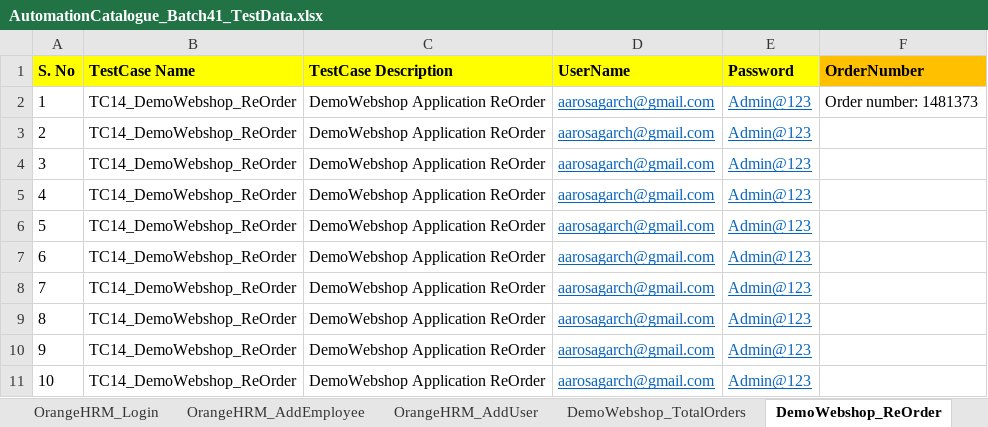
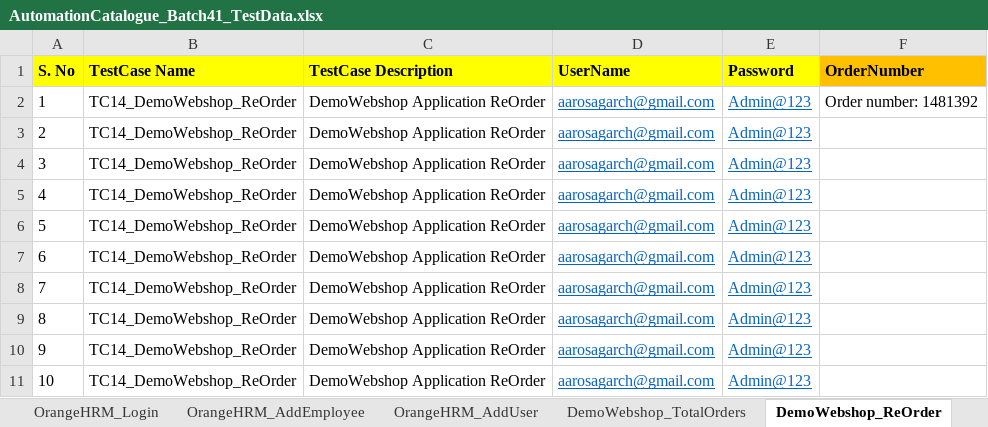
Before and after one commit to automationcatalogue/TestAutomationCatalogue_Batch41, an Excel workbook: src/main/resources/AutomationCatalogue_Batch41_TestData.xlsx, sheet DemoWebshop_ReOrder, drawn as a sheet; values as stored, in another font and other column widths than the file's, no borders; the diff names each change by its address in the sheet, - before the commit and + after, or states it on an @@ line.

```diff
--- a/src/main/resources/AutomationCatalogue_Batch41_TestData.xlsx (sheet DemoWebshop_ReOrder)
+++ b/src/main/resources/AutomationCatalogue_Batch41_TestData.xlsx (sheet DemoWebshop_ReOrder)
-F2 (OrderNumber): Order number: 1481373
+F2 (OrderNumber): Order number: 1481392
```
Also changed, not shown: sheet DemoWebshop_TotalOrders, 1 other file.
